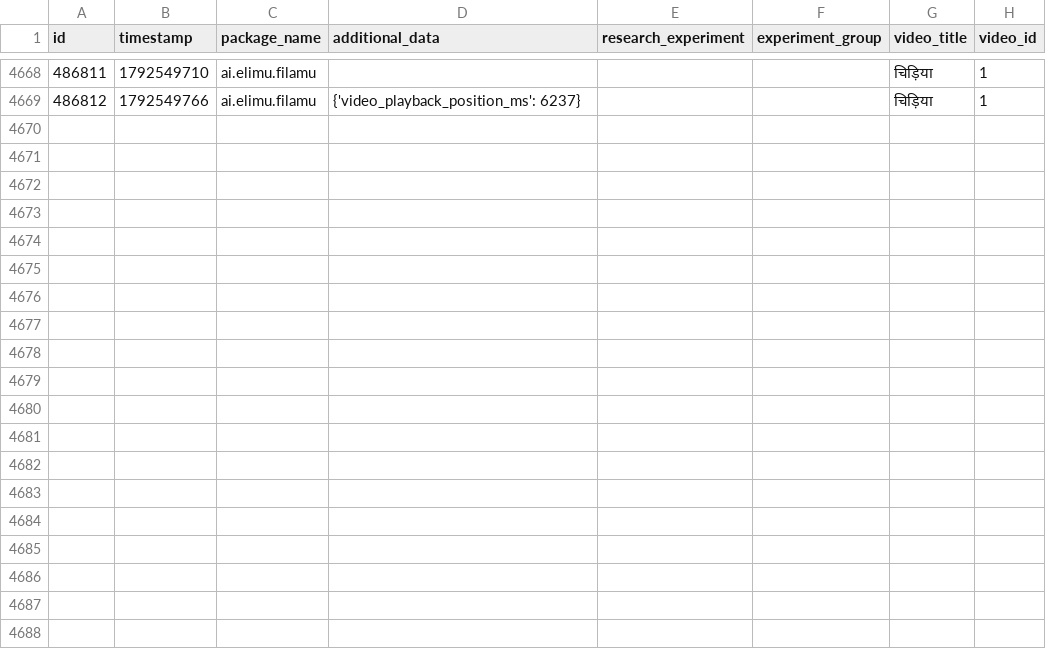
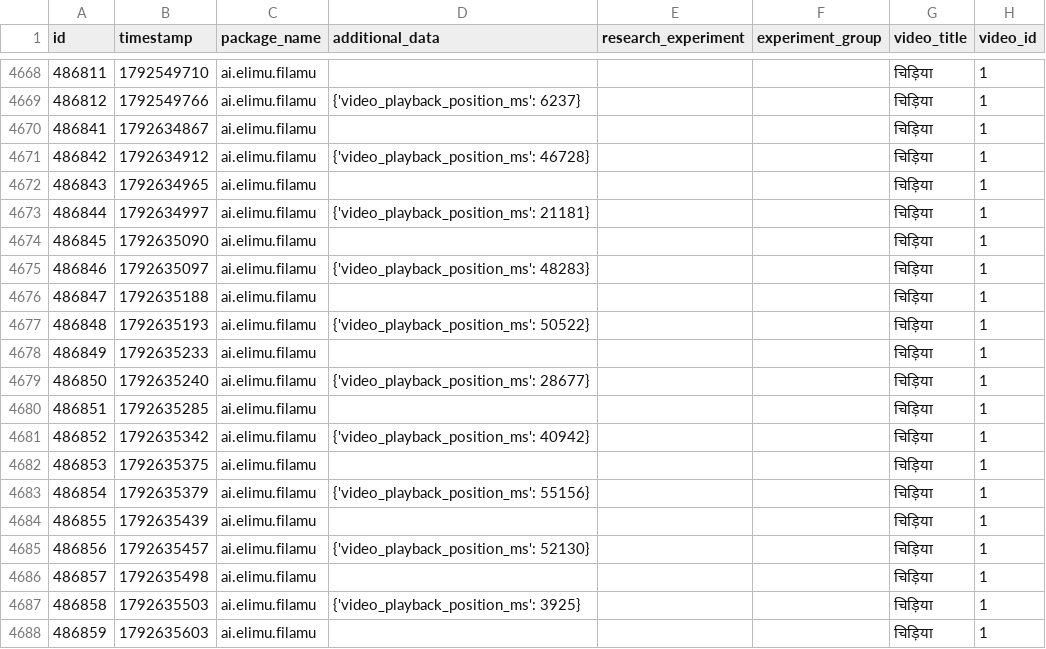
Before and after one commit to elimu-ai/ml-datasets, a CSV file: lang-HIN/student-id-5/video-learning-events.csv, drawn as a sheet; only a part is shown, gaps mark what is left out; the diff covers the shown part only; the diff names each change by its address in the sheet, - before the commit and + after, or states it on an @@ line.

```diff
--- a/lang-HIN/student-id-5/video-learning-events.csv
+++ b/lang-HIN/student-id-5/video-learning-events.csv
+row 4670: 486841 | 1792634867 | ai.elimu.filamu |  |  |  | चिड़िया | 1
+row 4671: 486842 | 1792634912 | ai.elimu.filamu | {'video_playback_position_ms': 46728} |  |  | चिड़िया | 1
+row 4672: 486843 | 1792634965 | ai.elimu.filamu |  |  |  | चिड़िया | 1
+row 4673: 486844 | 1792634997 | ai.elimu.filamu | {'video_playback_position_ms': 21181} |  |  | चिड़िया | 1
+row 4674: 486845 | 1792635090 | ai.elimu.filamu |  |  |  | चिड़िया | 1
+row 4675: 486846 | 1792635097 | ai.elimu.filamu | {'video_playback_position_ms': 48283} |  |  | चिड़िया | 1
+row 4676: 486847 | 1792635188 | ai.elimu.filamu |  |  |  | चिड़िया | 1
+row 4677: 486848 | 1792635193 | ai.elimu.filamu | {'video_playback_position_ms': 50522} |  |  | चिड़िया | 1
+row 4678: 486849 | 1792635233 | ai.elimu.filamu |  |  |  | चिड़िया | 1
+row 4679: 486850 | 1792635240 | ai.elimu.filamu | {'video_playback_position_ms': 28677} |  |  | चिड़िया | 1
+row 4680: 486851 | 1792635285 | ai.elimu.filamu |  |  |  | चिड़िया | 1
+row 4681: 486852 | 1792635342 | ai.elimu.filamu | {'video_playback_position_ms': 40942} |  |  | चिड़िया | 1
+row 4682: 486853 | 1792635375 | ai.elimu.filamu |  |  |  | चिड़िया | 1
+row 4683: 486854 | 1792635379 | ai.elimu.filamu | {'video_playback_position_ms': 55156} |  |  | चिड़िया | 1
+row 4684: 486855 | 1792635439 | ai.elimu.filamu |  |  |  | चिड़िया | 1
+row 4685: 486856 | 1792635457 | ai.elimu.filamu | {'video_playback_position_ms': 52130} |  |  | चिड़िया | 1
+row 4686: 486857 | 1792635498 | ai.elimu.filamu |  |  |  | चिड़िया | 1
+row 4687: 486858 | 1792635503 | ai.elimu.filamu | {'video_playback_position_ms': 3925} |  |  | चिड़िया | 1
+row 4688: 486859 | 1792635603 | ai.elimu.filamu |  |  |  | चिड़िया | 1
```
Also changed, not shown: 15 added rows elsewhere in this file, lang-ENG/student-id-6/video-learning-events.csv, lang-HIN/student-id-6/video-learning-events.csv, 6 other files.
